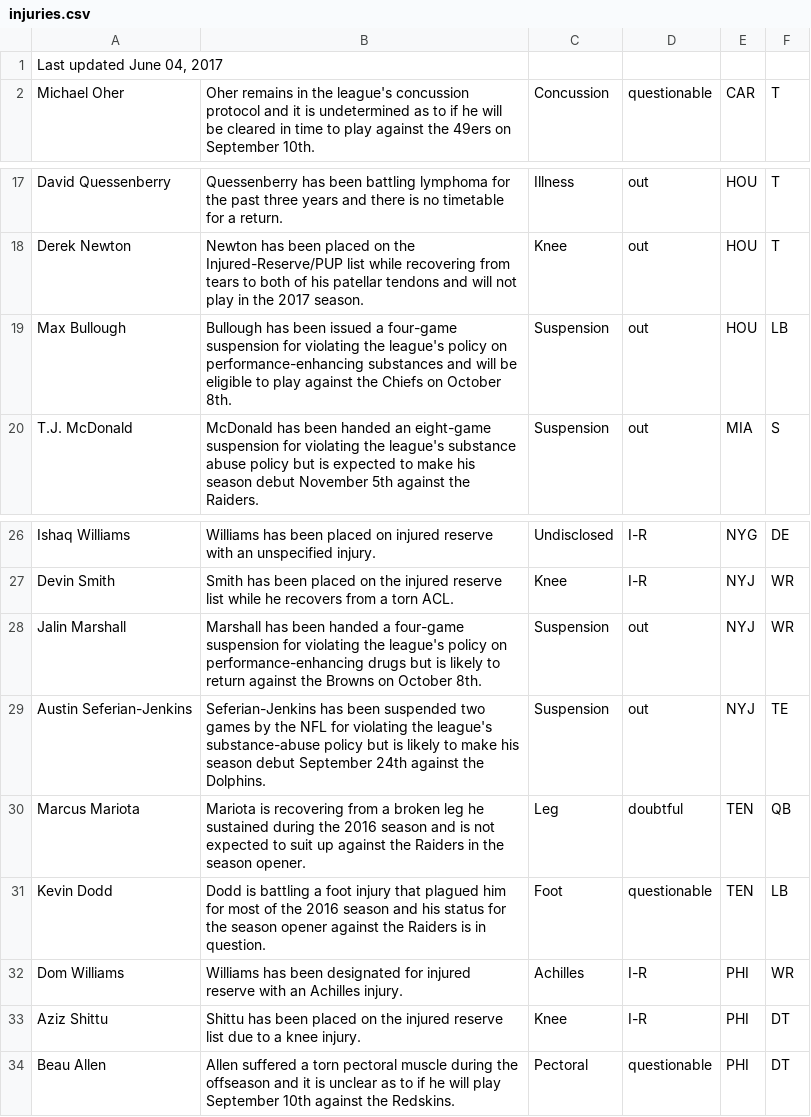
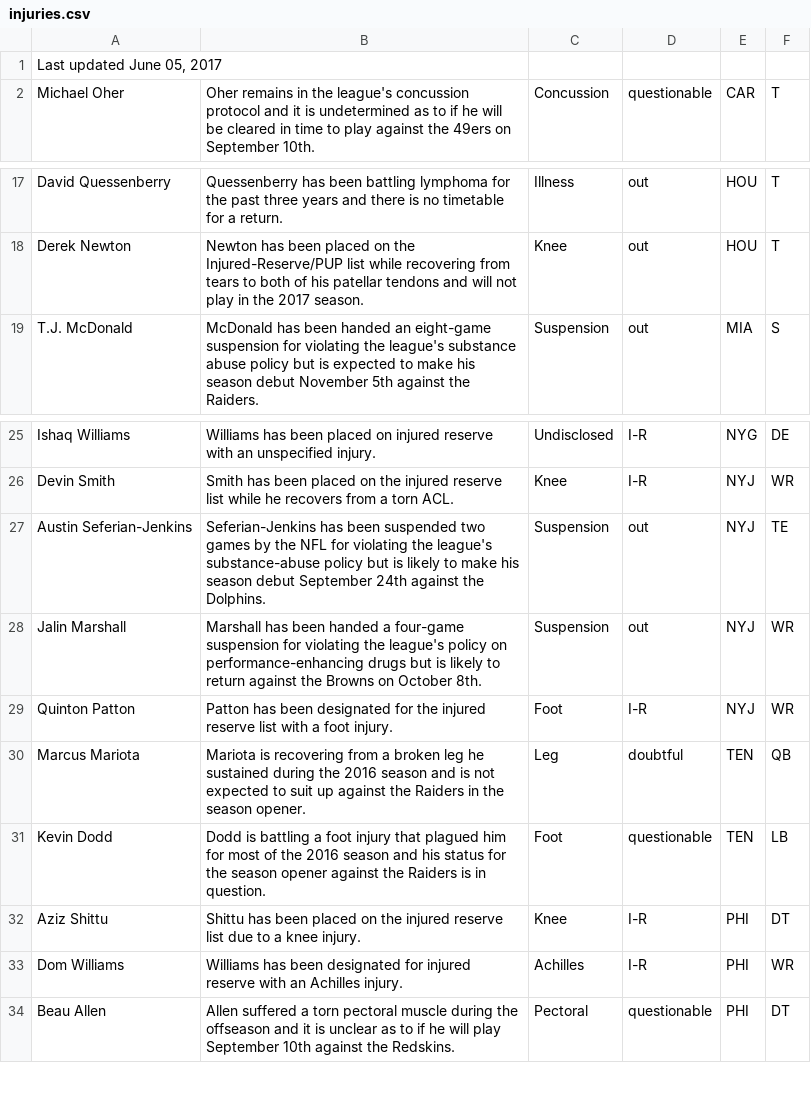
Before and after one commit to joshbegley/NFL-injuries, a CSV file: injuries.csv, drawn as a sheet; only a part is shown, gaps mark what is left out.

Commit message:
automatic updates

```diff
--- a/injuries.csv
+++ b/injuries.csv
@@ -1,2 +1,2 @@
-"Last updated June 04, 2017", , , , ,
+"Last updated June 05, 2017", , , , ,
 Michael Oher,Oher remains in the league's concussion protocol and it is undetermined as to if he will be cleared in time to play against the 49ers on September 10th.,Concussion,questionable,CAR,T
@@ -18,3 +18,2 @@ David Quessenberry,Quessenberry has been battling lymphoma for the past three ye
 Derek Newton,Newton has been placed on the Injured-Reserve/PUP list while recovering from tears to both of his patellar tendons and will not play in the 2017 season.,Knee,out,HOU,T
-Max Bullough,Bullough has been issued a four-game suspension for violating the league's policy on performance-enhancing substances and will be eligible to play against the Chiefs on October 8th.,Suspension,out,HOU,LB
 T.J. McDonald,McDonald has been handed an eight-game suspension for violating the league's substance abuse policy but is expected to make his season debut November 5th against the Raiders.,Suspension,out,MIA,S
@@ -27,8 +26,9 @@ Ishaq Williams,Williams has been placed on injured reserve with an unspecified i
 Devin Smith,Smith has been placed on the injured reserve list while he recovers from a torn ACL.,Knee,I-R,NYJ,WR
+Austin Seferian-Jenkins,Seferian-Jenkins has been suspended two games by the NFL for violating the league's substance-abuse policy but is likely to make his season debut September 24th against the Dolphins.,Suspension,out,NYJ,TE
 Jalin Marshall,Marshall has been handed a four-game suspension for violating the league's policy on performance-enhancing drugs but is likely to return against the Browns on October 8th.,Suspension,out,NYJ,WR
-Austin Seferian-Jenkins,Seferian-Jenkins has been suspended two games by the NFL for violating the league's substance-abuse policy but is likely to make his season debut September 24th against the Dolphins.,Suspension,out,NYJ,TE
+Quinton Patton,Patton has been designated for the injured reserve list with a foot injury.,Foot,I-R,NYJ,WR
 Marcus Mariota,Mariota is recovering from a broken leg he sustained during the 2016 season and is not expected to suit up against the Raiders in the season opener.,Leg,doubtful,TEN,QB
 Kevin Dodd,Dodd is battling a foot injury that plagued him for most of the 2016 season and his status for the season opener against the Raiders is in question.,Foot,questionable,TEN,LB
+Aziz Shittu,Shittu has been placed on the injured reserve list due to a knee injury.,Knee,I-R,PHI,DT
 Dom Williams,Williams has been designated for injured reserve with an Achilles injury.,Achilles,I-R,PHI,WR
-Aziz Shittu,Shittu has been placed on the injured reserve list due to a knee injury.,Knee,I-R,PHI,DT
 Beau Allen,Allen suffered a torn pectoral muscle during the offseason and it is unclear as to if he will play September 10th against the Redskins.,Pectoral,questionable,PHI,DT
```
